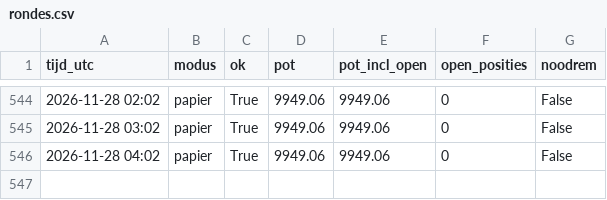
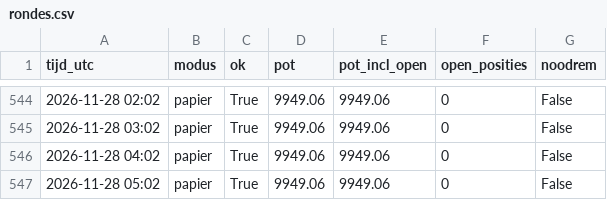
Before and after one commit to kruiderinkm-crypto/vantage-rapporten, a CSV file: rondes.csv, drawn as a sheet; only a part is shown, gaps mark what is left out; the diff names each change by its address in the sheet, - before the commit and + after, or states it on an @@ line.

```diff
--- a/rondes.csv
+++ b/rondes.csv
+row 547: 2026-11-28 05:02 | papier | True | 9949.06 | 9949.06 | 0 | False
```
Also changed, not shown: 3 other files.
